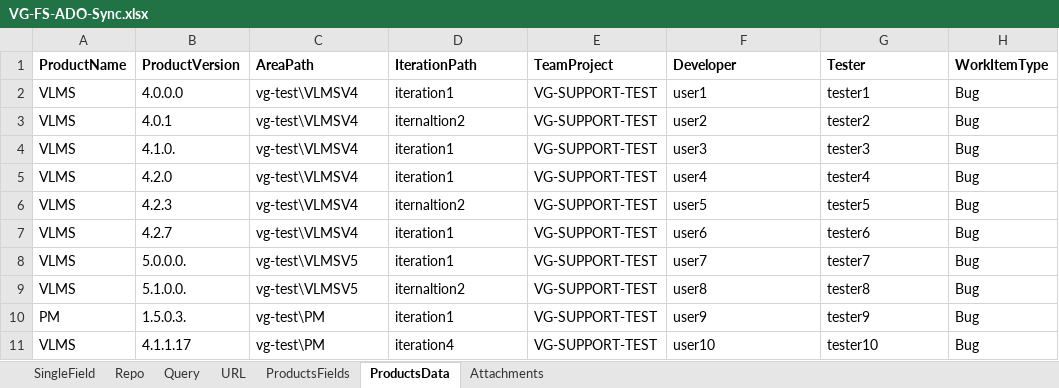
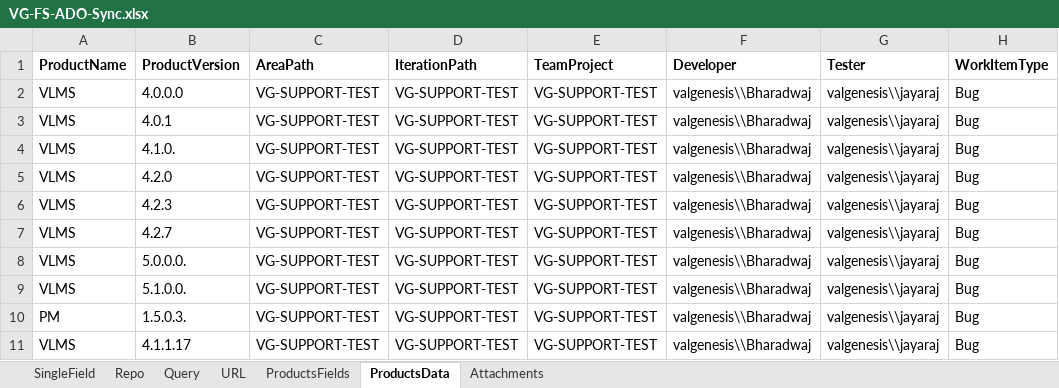
Before and after one commit to bwaj95/VG-ADO-FS-Sync, an Excel workbook: apps/scheduler/data/VG-FS-ADO-Sync.xlsx, sheet ProductsData, drawn as a sheet; values as stored, in another font and other column widths than the file's, no borders; the diff names each change by its address in the sheet, - before the commit and + after, or states it on an @@ line.

Commit message:
AreaPath Iteration values edited in excel file

```diff
--- a/apps/scheduler/data/VG-FS-ADO-Sync.xlsx (sheet ProductsData)
+++ b/apps/scheduler/data/VG-FS-ADO-Sync.xlsx (sheet ProductsData)
-C2:C7 (AreaPath): vg-test\VLMSV4
+C2:C7 (AreaPath): VG-SUPPORT-TEST
-D2 (IterationPath): iteration1
+D2 (IterationPath): VG-SUPPORT-TEST
-F2 (Developer): user1
+F2 (Developer): valgenesis\\Bharadwaj
-G2 (Tester): tester1
+G2 (Tester): valgenesis\\jayaraj
-D3 (IterationPath): iternaltion2
+D3 (IterationPath): VG-SUPPORT-TEST
-F3 (Developer): user2
+F3 (Developer): valgenesis\\Bharadwaj
-G3 (Tester): tester2
+G3 (Tester): valgenesis\\jayaraj
-D4:D5 (IterationPath): iteration1
+D4:D5 (IterationPath): VG-SUPPORT-TEST
-F4 (Developer): user3
+F4 (Developer): valgenesis\\Bharadwaj
-G4 (Tester): tester3
+G4 (Tester): valgenesis\\jayaraj
-F5 (Developer): user4
+F5 (Developer): valgenesis\\Bharadwaj
-G5 (Tester): tester4
+G5 (Tester): valgenesis\\jayaraj
-D6 (IterationPath): iternaltion2
+D6 (IterationPath): VG-SUPPORT-TEST
-F6 (Developer): user5
+F6 (Developer): valgenesis\\Bharadwaj
-G6 (Tester): tester5
+G6 (Tester): valgenesis\\jayaraj
-D7:D8 (IterationPath): iteration1
+D7:D8 (IterationPath): VG-SUPPORT-TEST
-F7 (Developer): user6
+F7 (Developer): valgenesis\\Bharadwaj
-G7 (Tester): tester6
+G7 (Tester): valgenesis\\jayaraj
-C8:C9 (AreaPath): vg-test\VLMSV5
+C8:C9 (AreaPath): VG-SUPPORT-TEST
-F8 (Developer): user7
+F8 (Developer): valgenesis\\Bharadwaj
-G8 (Tester): tester7
+G8 (Tester): valgenesis\\jayaraj
-D9 (IterationPath): iternaltion2
+D9 (IterationPath): VG-SUPPORT-TEST
-F9 (Developer): user8
+F9 (Developer): valgenesis\\Bharadwaj
-G9 (Tester): tester8
+G9 (Tester): valgenesis\\jayaraj
-C10:C11 (AreaPath): vg-test\PM
+C10:C11 (AreaPath): VG-SUPPORT-TEST
-D10 (IterationPath): iteration1
+D10 (IterationPath): VG-SUPPORT-TEST
-F10 (Developer): user9
+F10 (Developer): valgenesis\\Bharadwaj
-G10 (Tester): tester9
+G10 (Tester): valgenesis\\jayaraj
-D11 (IterationPath): iteration4
+D11 (IterationPath): VG-SUPPORT-TEST
-F11 (Developer): user10
+F11 (Developer): valgenesis\\Bharadwaj
-G11 (Tester): tester10
+G11 (Tester): valgenesis\\jayaraj
```
Also changed, not shown: 1 other file.
